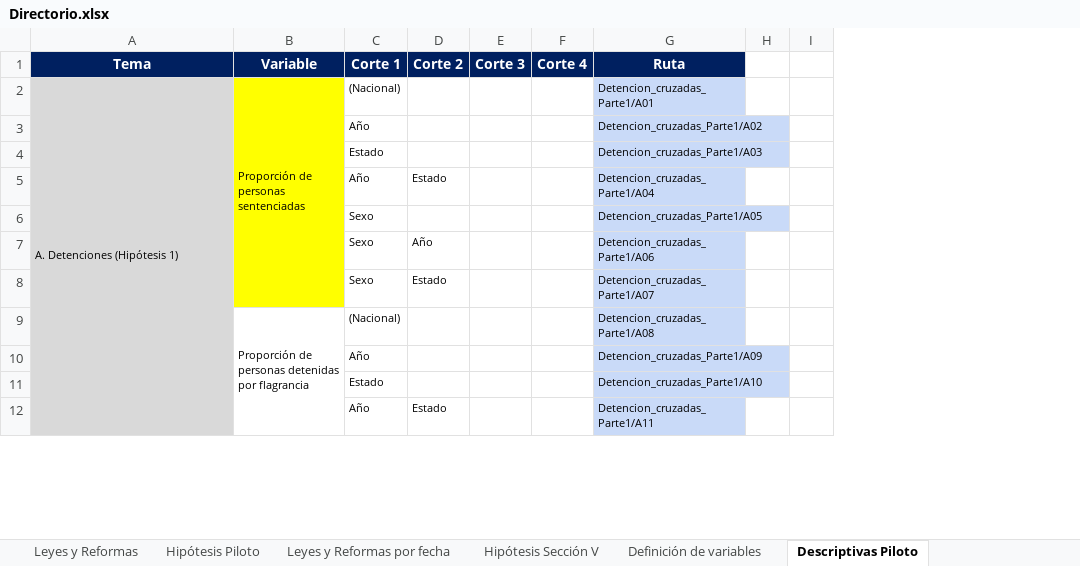
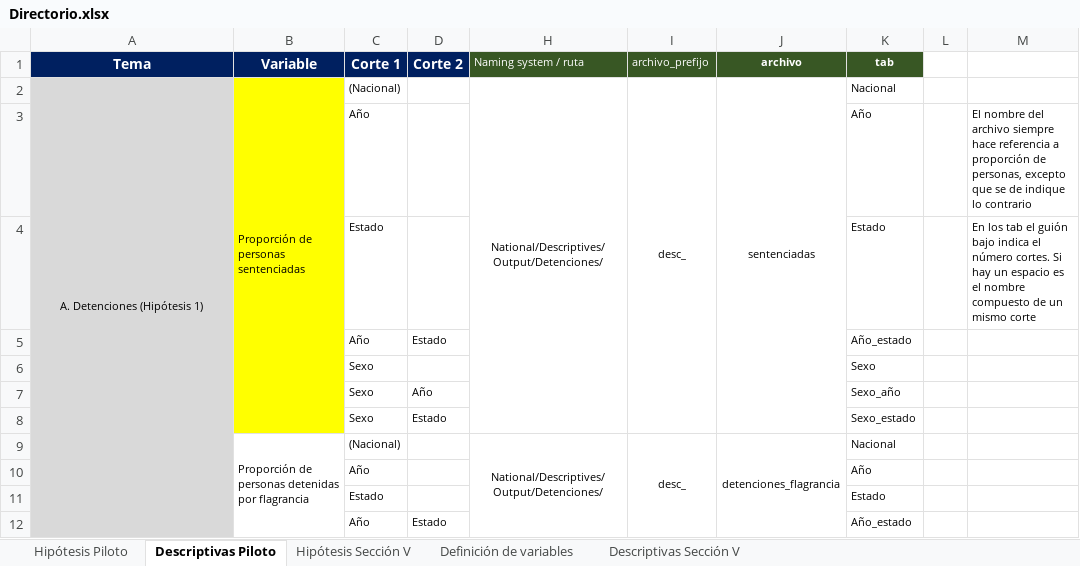
Before and after one commit to aspardog/ENPOL, an Excel workbook: National/Directorio.xlsx, sheet Descriptivas Piloto, drawn as a sheet; only a part is shown; values as stored, in another font and other column widths than the file's, no borders; charts and pictures not drawn; removed rows and columns are numbered as before the commit, all else as after; the diff covers the shown part only; the diff names each change by its address in the sheet, - before the commit and + after, or states it on an @@ line.

```diff
--- a/National/Directorio.xlsx (sheet Descriptivas Piloto)
+++ b/National/Directorio.xlsx (sheet Descriptivas Piloto)
-sheet tab: Leyes y Reformas
-sheet tab: Leyes y Reformas por fecha
@@ sheet tab order changed: Hipótesis Piloto | Descriptivas Piloto | Hipótesis Sección V | Definición de variables | Descriptivas Sección V @@
@@ column E (Corte 3) hidden, empty @@
@@ column F (Corte 4) hidden, empty @@
@@ column G (Ruta) hidden, rows 2-12: Detencion_cruzadas_Parte1/A01 | Detencion_cruzadas_Parte1/A02 | Detencion_cruzadas_Parte1/A03 | Detencion_cruzadas_Parte1/A04 | Detencion_cruzadas_Parte1/A05 | Detencion_cruzadas_Parte1/A06 | Detencion_cruzadas_Parte1/A07 | Detencion_cruzadas_Parte1/A08 | Detencion_cruzadas_Parte1/A09 | Detencion_cruzadas_Parte1/A10 | Detencion_cruzadas_Parte1/A11 @@
+column H (Naming system / ruta), rows 2-9: National/Descriptives/Output/Detenciones/ |  |  |  |  |  |  | National/Descriptives/Output/Detenciones/
+column I (archivo_prefijo), rows 2-9: desc_ |  |  |  |  |  |  | desc_
+column J (archivo), rows 2-9: sentenciadas |  |  |  |  |  |  | detenciones_flagrancia
+column K (tab), rows 2-12: Nacional | Año | Estado | Año_estado | Sexo | Sexo_año | Sexo_estado | Nacional | Año | Estado | Año_estado
-column I, empty
+column M, rows 3-4: El nombre del archivo siempre hace referencia a proporción de personas, excepto que se de indique lo contrario | En los tab el guión bajo indica el número cortes. Si hay un espacio es el nombre compuesto de un mismo corte
-A2 alignment: left
+A2 alignment: center
```
Also changed, not shown: cell formats elsewhere in this sheet, sheet Hipótesis Piloto, other sheet tabs, charts or pictures.
